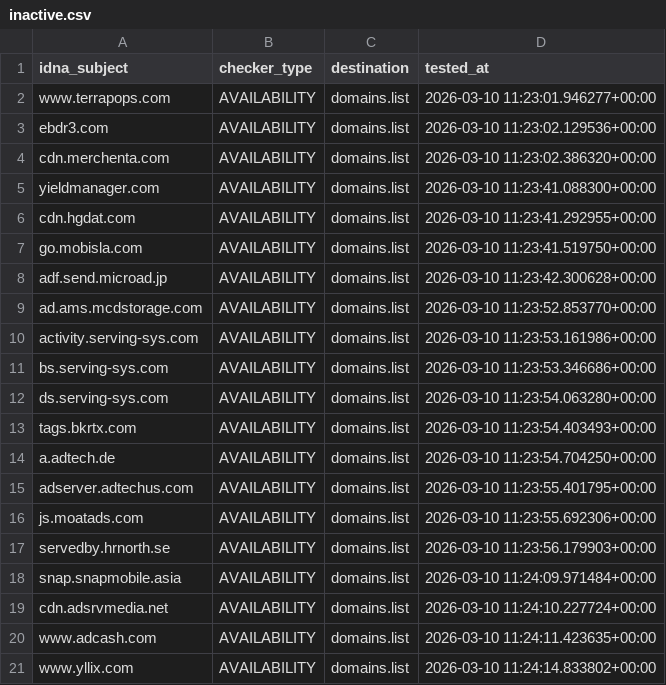
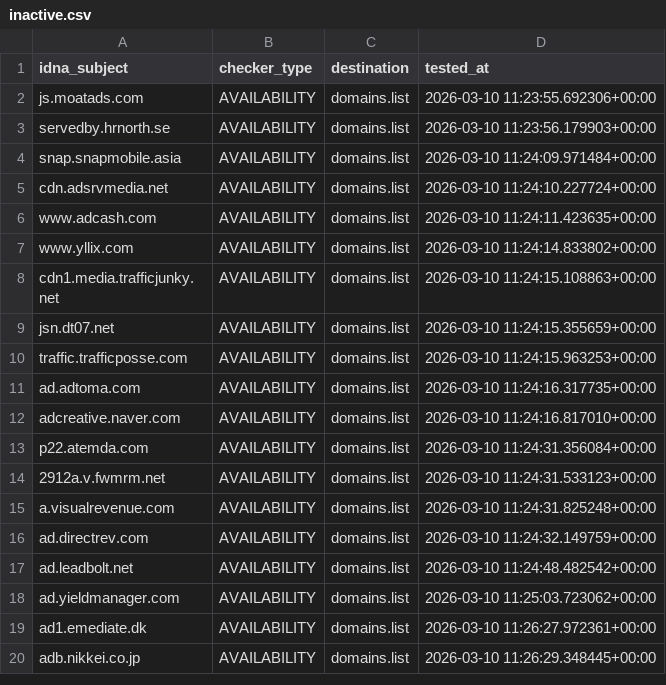
Before and after one commit to Ultimate-Hosts-Blacklist/MinimalHostsBlocker, a CSV file: .pyfunceble/inactive.csv, drawn as a sheet; only a part is shown; the shorter side is filled out with more unchanged rows; removed rows and columns are numbered as before the commit, all else as after; the diff covers the shown part only; the diff names each change by its address in the sheet, - before the commit and + after, or states it on an @@ line.

```diff
--- a/.pyfunceble/inactive.csv
+++ b/.pyfunceble/inactive.csv
-row 2: www.terrapops.com | AVAILABILITY | domains.list | 2026-03-10 11:23:01.946277+00:00
-row 3: ebdr3.com | AVAILABILITY | domains.list | 2026-03-10 11:23:02.129536+00:00
-row 4: cdn.merchenta.com | AVAILABILITY | domains.list | 2026-03-10 11:23:02.386320+00:00
-row 5: yieldmanager.com | AVAILABILITY | domains.list | 2026-03-10 11:23:41.088300+00:00
-row 6: cdn.hgdat.com | AVAILABILITY | domains.list | 2026-03-10 11:23:41.292955+00:00
-row 7: go.mobisla.com | AVAILABILITY | domains.list | 2026-03-10 11:23:41.519750+00:00
-row 8: adf.send.microad.jp | AVAILABILITY | domains.list | 2026-03-10 11:23:42.300628+00:00
-row 9: ad.ams.mcdstorage.com | AVAILABILITY | domains.list | 2026-03-10 11:23:52.853770+00:00
-row 10: activity.serving-sys.com | AVAILABILITY | domains.list | 2026-03-10 11:23:53.161986+00:00
-row 11: bs.serving-sys.com | AVAILABILITY | domains.list | 2026-03-10 11:23:53.346686+00:00
-row 12: ds.serving-sys.com | AVAILABILITY | domains.list | 2026-03-10 11:23:54.063280+00:00
-row 13: tags.bkrtx.com | AVAILABILITY | domains.list | 2026-03-10 11:23:54.403493+00:00
-row 14: a.adtech.de | AVAILABILITY | domains.list | 2026-03-10 11:23:54.704250+00:00
-row 15: adserver.adtechus.com | AVAILABILITY | domains.list | 2026-03-10 11:23:55.401795+00:00
```
Also changed, not shown: 15 added rows elsewhere in this file, 18 other files.
